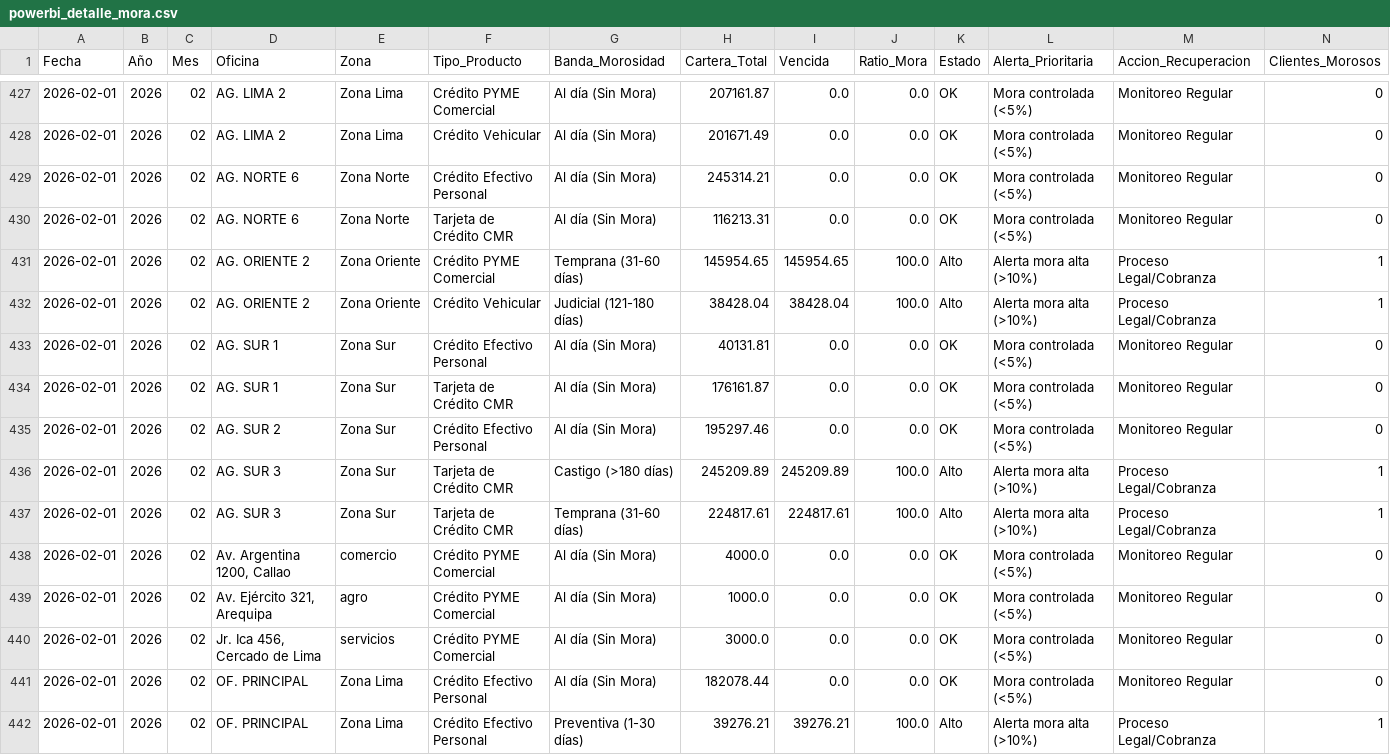
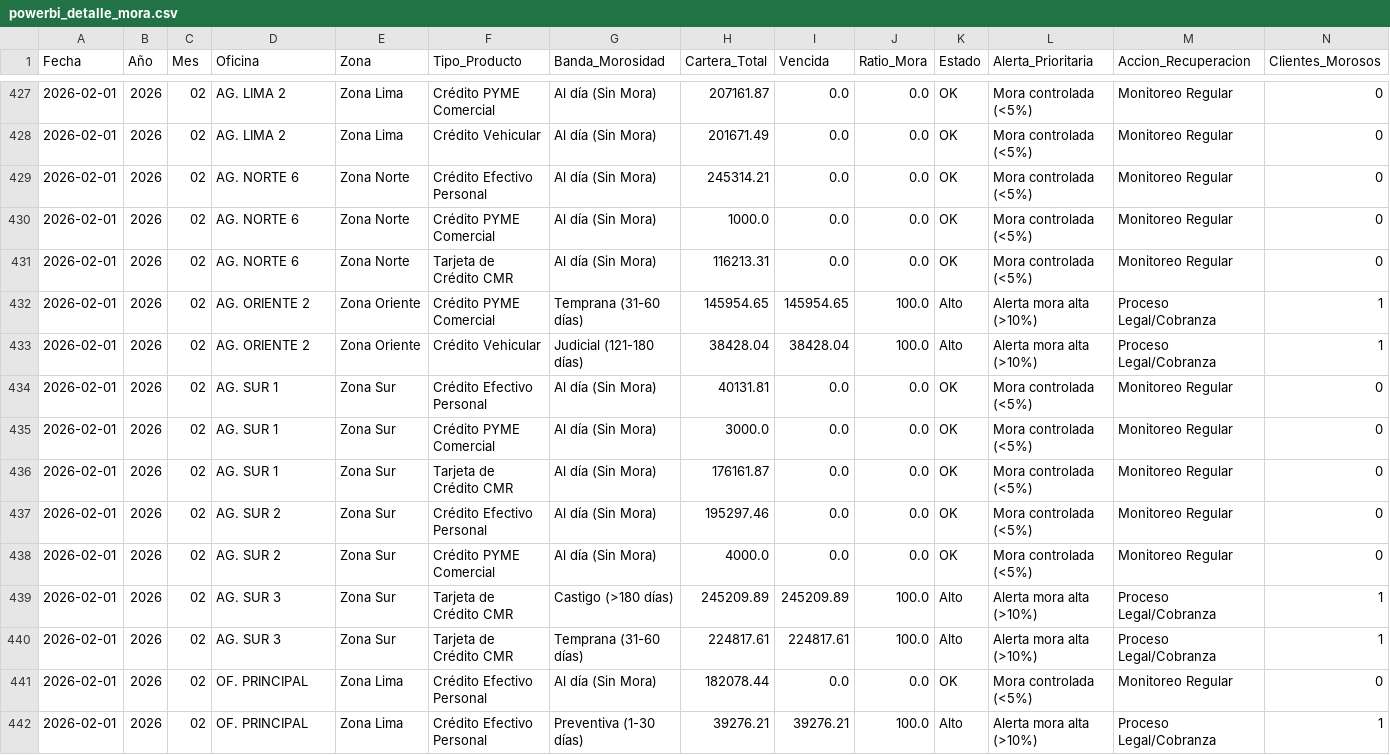
Before and after one commit to DiegoTornero/proyecto_Falabella_Tornero, a CSV file: powerbi_detalle_mora.csv, drawn as a sheet; only a part is shown, gaps mark what is left out; removed rows and columns are numbered as before the commit, all else as after; the diff covers the shown part only; the diff names each change by its address in the sheet, - before the commit and + after, or states it on an @@ line.

```diff
--- a/powerbi_detalle_mora.csv
+++ b/powerbi_detalle_mora.csv
+row 430: 2026-02-01 | 2026 | 02 | AG. NORTE 6 | Zona Norte | Crédito PYME Comercial | Al día (Sin Mora) | 1000.0 | 0.0 | 0.0 | OK | Mora controlada (<5%) | Monitoreo Regular | 0
+row 435: 2026-02-01 | 2026 | 02 | AG. SUR 1 | Zona Sur | Crédito PYME Comercial | Al día (Sin Mora) | 3000.0 | 0.0 | 0.0 | OK | Mora controlada (<5%) | Monitoreo Regular | 0
+row 438: 2026-02-01 | 2026 | 02 | AG. SUR 2 | Zona Sur | Crédito PYME Comercial | Al día (Sin Mora) | 4000.0 | 0.0 | 0.0 | OK | Mora controlada (<5%) | Monitoreo Regular | 0
-row 438: 2026-02-01 | 2026 | 02 | Av. Argentina 1200, Callao | comercio | Crédito PYME Comercial | Al día (Sin Mora) | 4000.0 | 0.0 | 0.0 | OK | Mora controlada (<5%) | Monitoreo Regular | 0
-row 439: 2026-02-01 | 2026 | 02 | Av. Ejército 321, Arequipa | agro | Crédito PYME Comercial | Al día (Sin Mora) | 1000.0 | 0.0 | 0.0 | OK | Mora controlada (<5%) | Monitoreo Regular | 0
-row 440: 2026-02-01 | 2026 | 02 | Jr. Ica 456, Cercado de Lima | servicios | Crédito PYME Comercial | Al día (Sin Mora) | 3000.0 | 0.0 | 0.0 | OK | Mora controlada (<5%) | Monitoreo Regular | 0
```
Also changed, not shown: 3 added rows and 4 removed rows elsewhere in this file, powerbi_resumen_cartera.csv, 4 other files.
